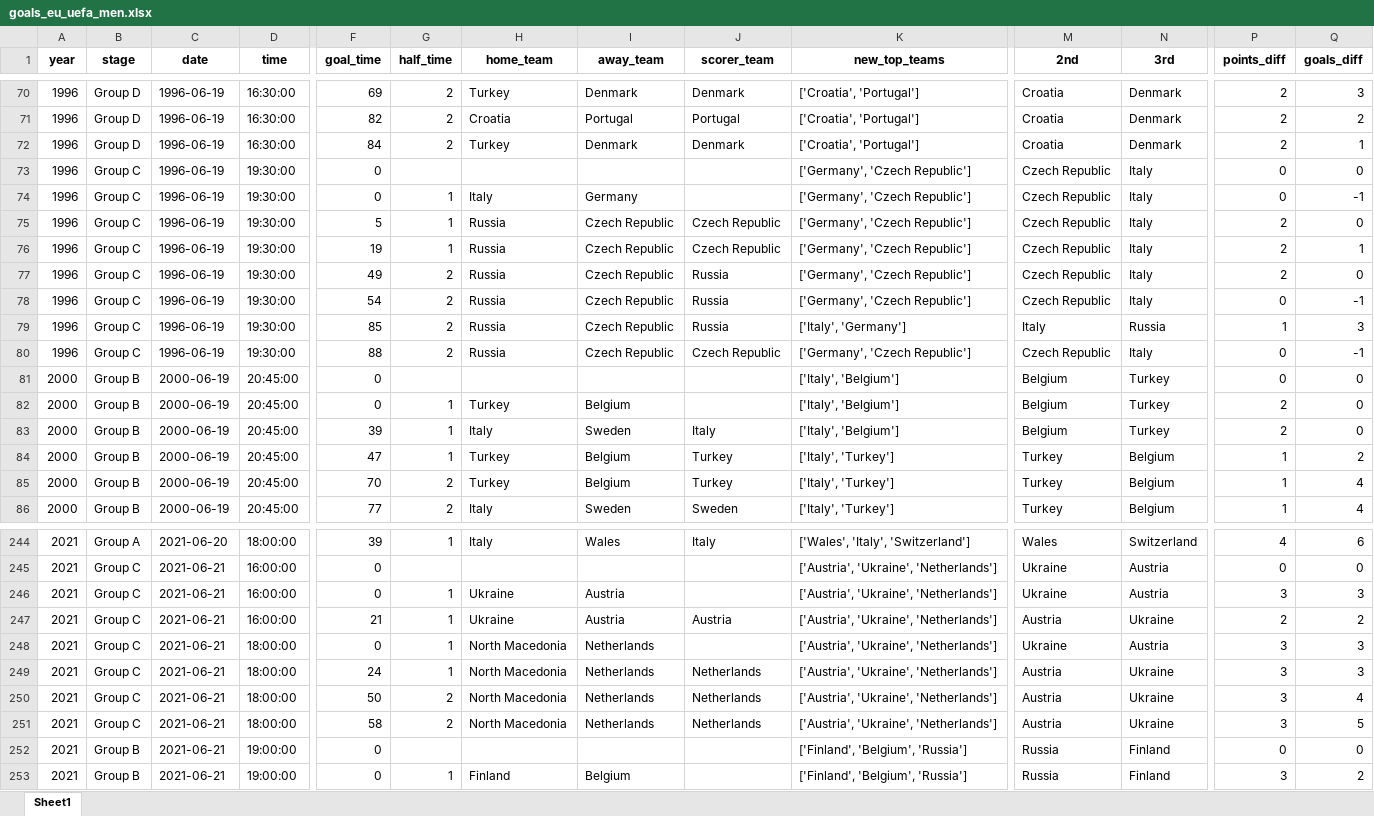
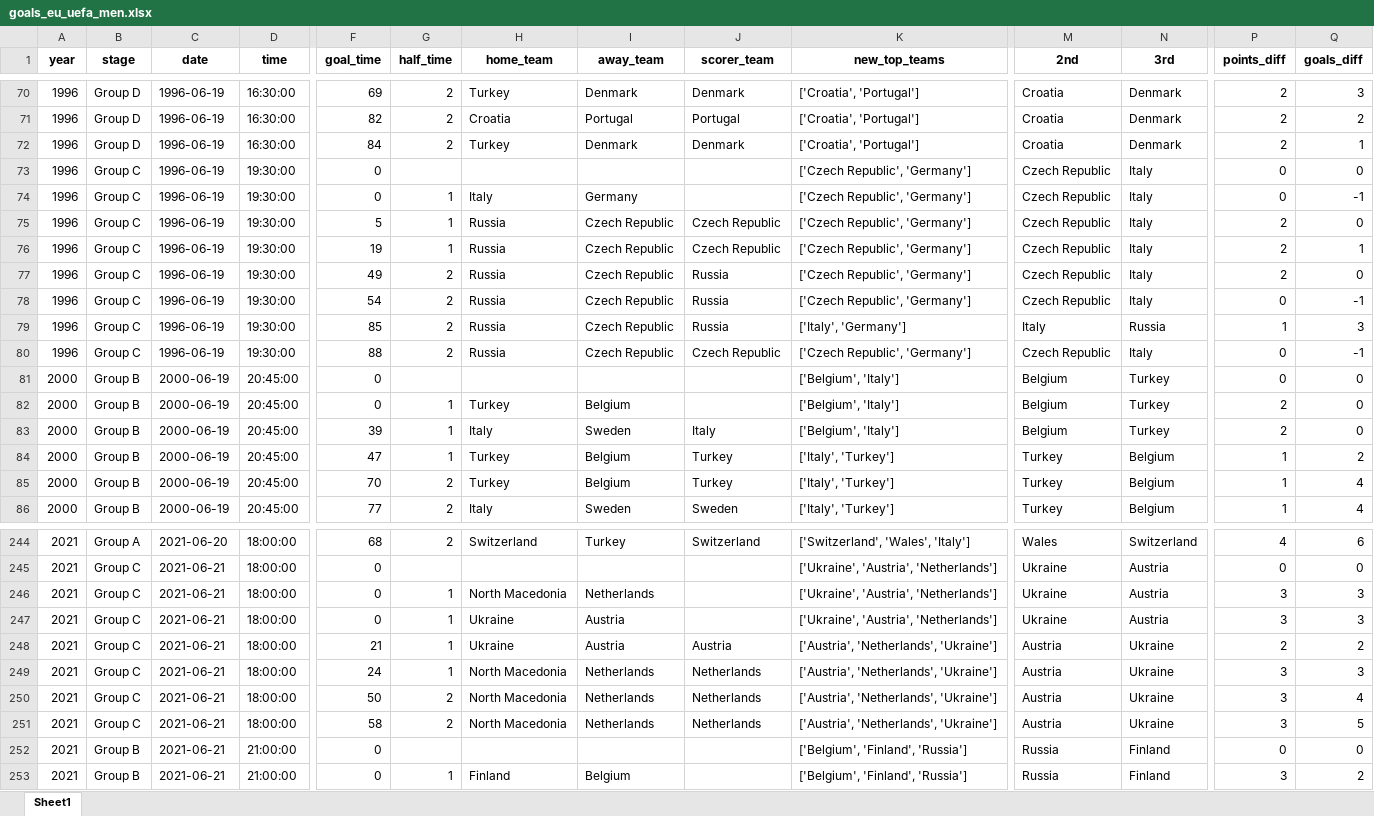
Before and after one commit to AEGDDI/tiebreak_wc, an Excel workbook: data/out/wiki/men/uefa/eu/goals_eu_uefa_men.xlsx, sheet Sheet1, drawn as a sheet; only a part is shown, gaps mark what is left out; values as stored, in another font and other column widths than the file's, no borders; the diff covers the shown part only; the diff names each change by its address in the sheet, - before the commit and + after, or states it on an @@ line.

```diff
--- a/data/out/wiki/men/uefa/eu/goals_eu_uefa_men.xlsx (sheet Sheet1)
+++ b/data/out/wiki/men/uefa/eu/goals_eu_uefa_men.xlsx (sheet Sheet1)
-K73:K78 (new_top_teams): ['Germany', 'Czech Republic']
+K73:K78 (new_top_teams): ['Czech Republic', 'Germany']
-K80 (new_top_teams): ['Germany', 'Czech Republic']
+K80 (new_top_teams): ['Czech Republic', 'Germany']
-K81:K83 (new_top_teams): ['Italy', 'Belgium']
+K81:K83 (new_top_teams): ['Belgium', 'Italy']
-F244 (goal_time): 39
+F244 (goal_time): 68
-G244 (half_time): 1
+G244 (half_time): 2
-H244 (home_team): Italy
+H244 (home_team): Switzerland
-I244 (away_team): Wales
+I244 (away_team): Turkey
-J244 (scorer_team): Italy
+J244 (scorer_team): Switzerland
-K244 (new_top_teams): ['Wales', 'Italy', 'Switzerland']
+K244 (new_top_teams): ['Switzerland', 'Wales', 'Italy']
-D245:D247 (time): 16:00:00
+D245:D247 (time): 18:00:00
-K245:K247 (new_top_teams): ['Austria', 'Ukraine', 'Netherlands']
+K245:K247 (new_top_teams): ['Ukraine', 'Austria', 'Netherlands']
-H246 (home_team): Ukraine
+H246 (home_team): North Macedonia
-I246 (away_team): Austria
+I246 (away_team): Netherlands
-F247 (goal_time): 21
+F247 (goal_time): 0
-J247 (scorer_team): Austria
+J247 (scorer_team): (empty)
-M247 (2nd): Austria
+M247 (2nd): Ukraine
-N247 (3rd): Ukraine
+N247 (3rd): Austria
-P247 (points_diff): 2
+P247 (points_diff): 3
-Q247 (goals_diff): 2
+Q247 (goals_diff): 3
-F248 (goal_time): 0
+F248 (goal_time): 21
-H248 (home_team): North Macedonia
+H248 (home_team): Ukraine
-I248 (away_team): Netherlands
+I248 (away_team): Austria
-J248 (scorer_team): (empty)
+J248 (scorer_team): Austria
-K248:K251 (new_top_teams): ['Austria', 'Ukraine', 'Netherlands']
+K248:K251 (new_top_teams): ['Austria', 'Netherlands', 'Ukraine']
-M248 (2nd): Ukraine
+M248 (2nd): Austria
-N248 (3rd): Austria
+N248 (3rd): Ukraine
-P248 (points_diff): 3
+P248 (points_diff): 2
-Q248 (goals_diff): 3
+Q248 (goals_diff): 2
-D252:D253 (time): 19:00:00
+D252:D253 (time): 21:00:00
-K252:K253 (new_top_teams): ['Finland', 'Belgium', 'Russia']
+K252:K253 (new_top_teams): ['Belgium', 'Finland', 'Russia']
```
Also changed, not shown: 377 edited cells elsewhere in this sheet, data/out/wiki/men/uefa/eu/active_suspense_eu.xlsx, data/out/wiki/men/uefa/eu/active_suspense_results_eu.xlsx, 5 other files.
